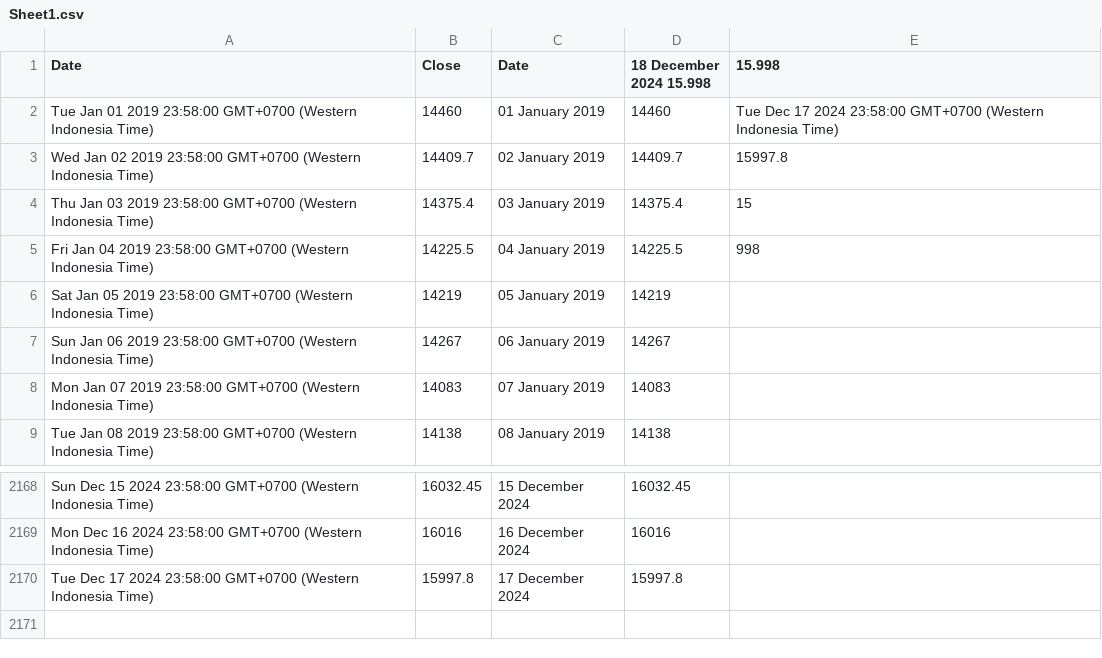
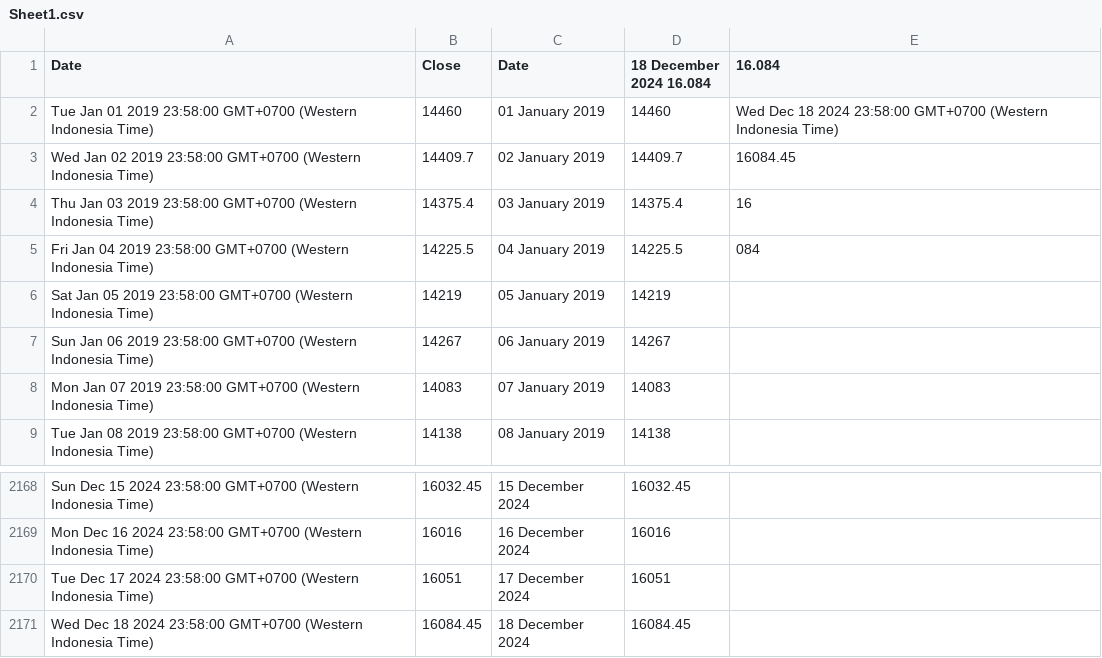
Before and after one commit to lisnhaaw/datawrapper-csv, a CSV file: data/Sheet1.csv, drawn as a sheet; only a part is shown, gaps mark what is left out.

Commit message:
Update data CSV

```diff
--- a/data/Sheet1.csv
+++ b/data/Sheet1.csv
@@ -1,6 +1,6 @@
-Date,Close,Date,18 December 2024 15.998,15.998
-Tue Jan 01 2019 23:58:00 GMT+0700 (Western Indonesia Time),14460,01 January 2019,14460,Tue Dec 17 2024 23:58:00 GMT+0700 (Western Indonesia Time)
-Wed Jan 02 2019 23:58:00 GMT+0700 (Western Indonesia Time),14409.7,02 January 2019,14409.7,15997.8
-Thu Jan 03 2019 23:58:00 GMT+0700 (Western Indonesia Time),14375.4,03 January 2019,14375.4,15
-Fri Jan 04 2019 23:58:00 GMT+0700 (Western Indonesia Time),14225.5,04 January 2019,14225.5,998
+Date,Close,Date,18 December 2024 16.084,16.084
+Tue Jan 01 2019 23:58:00 GMT+0700 (Western Indonesia Time),14460,01 January 2019,14460,Wed Dec 18 2024 23:58:00 GMT+0700 (Western Indonesia Time)
+Wed Jan 02 2019 23:58:00 GMT+0700 (Western Indonesia Time),14409.7,02 January 2019,14409.7,16084.45
+Thu Jan 03 2019 23:58:00 GMT+0700 (Western Indonesia Time),14375.4,03 January 2019,14375.4,16
+Fri Jan 04 2019 23:58:00 GMT+0700 (Western Indonesia Time),14225.5,04 January 2019,14225.5,084
 Sat Jan 05 2019 23:58:00 GMT+0700 (Western Indonesia Time),14219,05 January 2019,14219,
@@ -2169,2 +2169,3 @@ Sun Dec 15 2024 23:58:00 GMT+0700 (Western Indonesia Time),16032.45,15 December
 Mon Dec 16 2024 23:58:00 GMT+0700 (Western Indonesia Time),16016,16 December 2024,16016,
-Tue Dec 17 2024 23:58:00 GMT+0700 (Western Indonesia Time),15997.8,17 December 2024,15997.8,
+Tue Dec 17 2024 23:58:00 GMT+0700 (Western Indonesia Time),16051,17 December 2024,16051,
+Wed Dec 18 2024 23:58:00 GMT+0700 (Western Indonesia Time),16084.45,18 December 2024,16084.45,
```
